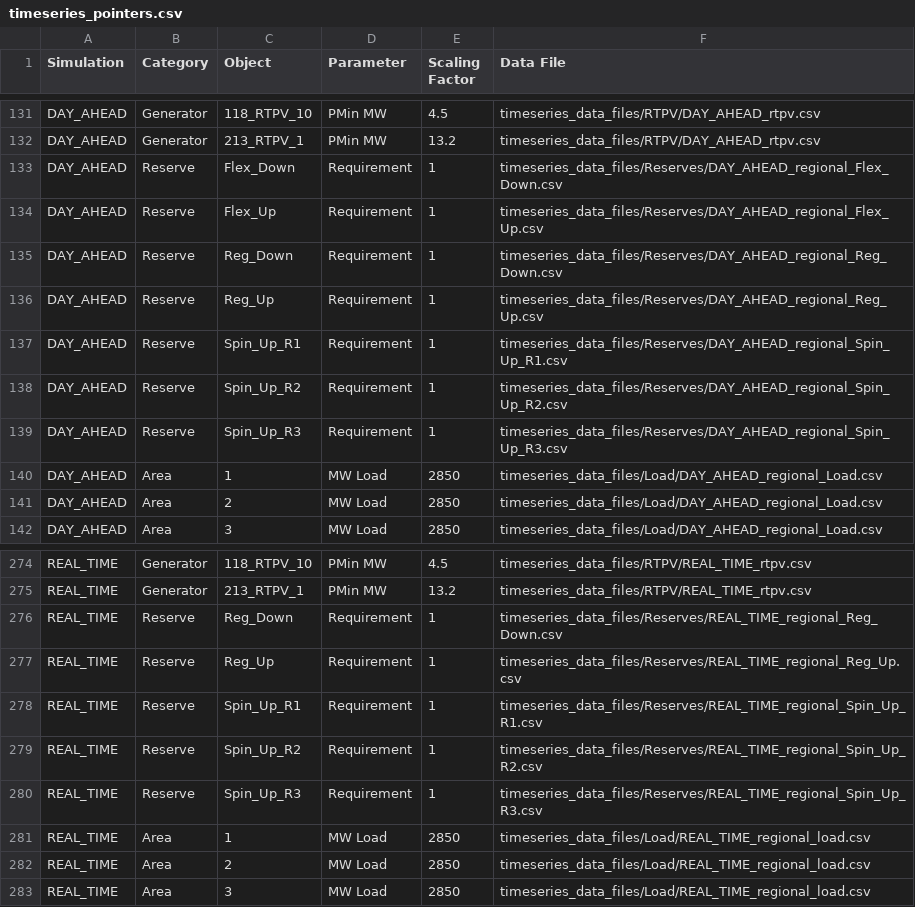
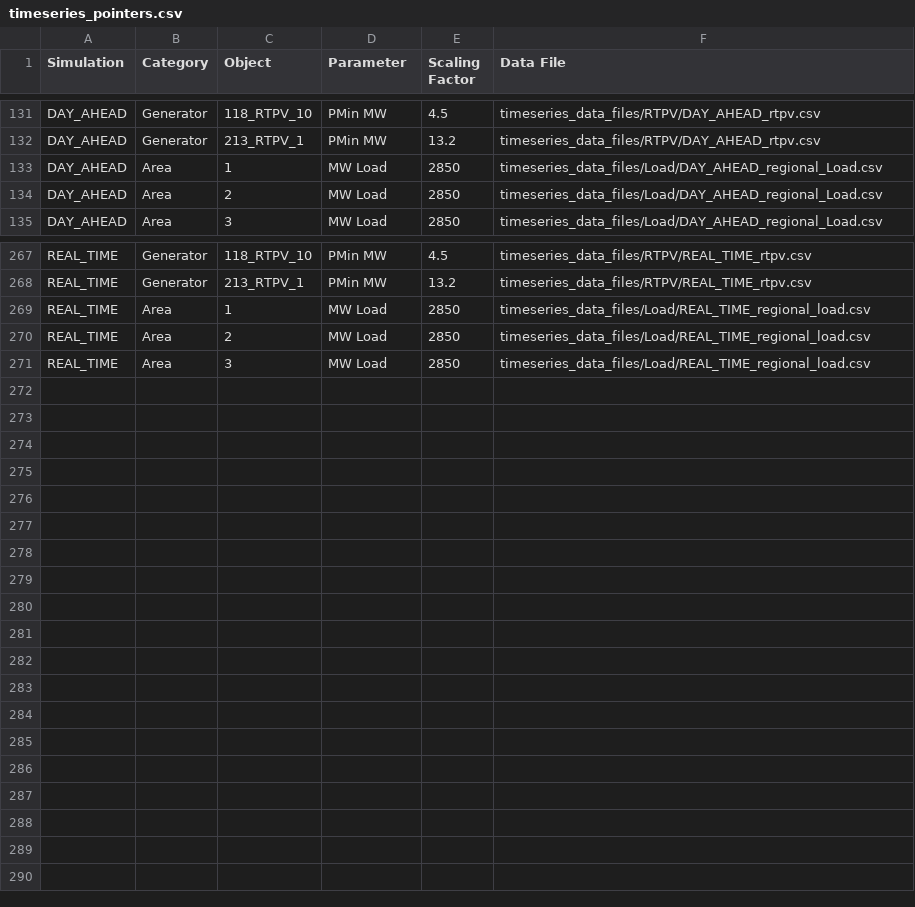
Before and after one commit to FredericSabot/PDSA-RTS-GMLC, a CSV file: RTS-Data/timeseries_pointers.csv, drawn as a sheet; only a part is shown, gaps mark what is left out.

```diff
--- a/RTS-Data/timeseries_pointers.csv
+++ b/RTS-Data/timeseries_pointers.csv
@@ -132,9 +132,2 @@ DAY_AHEAD,Generator,118_RTPV_10,PMin MW,4.5,timeseries_data_files/RTPV/DAY_AHEAD
 DAY_AHEAD,Generator,213_RTPV_1,PMin MW,13.2,timeseries_data_files/RTPV/DAY_AHEAD_rtpv.csv
-DAY_AHEAD,Reserve,Flex_Down,Requirement,1,timeseries_data_files/Reserves/DAY_AHEAD_regional_Flex_Down.csv
-DAY_AHEAD,Reserve,Flex_Up,Requirement,1,timeseries_data_files/Reserves/DAY_AHEAD_regional_Flex_Up.csv
-DAY_AHEAD,Reserve,Reg_Down,Requirement,1,timeseries_data_files/Reserves/DAY_AHEAD_regional_Reg_Down.csv
-DAY_AHEAD,Reserve,Reg_Up,Requirement,1,timeseries_data_files/Reserves/DAY_AHEAD_regional_Reg_Up.csv
-DAY_AHEAD,Reserve,Spin_Up_R1,Requirement,1,timeseries_data_files/Reserves/DAY_AHEAD_regional_Spin_Up_R1.csv
-DAY_AHEAD,Reserve,Spin_Up_R2,Requirement,1,timeseries_data_files/Reserves/DAY_AHEAD_regional_Spin_Up_R2.csv
-DAY_AHEAD,Reserve,Spin_Up_R3,Requirement,1,timeseries_data_files/Reserves/DAY_AHEAD_regional_Spin_Up_R3.csv
 DAY_AHEAD,Area,1,MW Load,2850,timeseries_data_files/Load/DAY_AHEAD_regional_Load.csv
@@ -275,7 +268,2 @@ REAL_TIME,Generator,118_RTPV_10,PMin MW,4.5,timeseries_data_files/RTPV/REAL_TIME
 REAL_TIME,Generator,213_RTPV_1,PMin MW,13.2,timeseries_data_files/RTPV/REAL_TIME_rtpv.csv
-REAL_TIME,Reserve,Reg_Down,Requirement,1,timeseries_data_files/Reserves/REAL_TIME_regional_Reg_Down.csv
-REAL_TIME,Reserve,Reg_Up,Requirement,1,timeseries_data_files/Reserves/REAL_TIME_regional_Reg_Up.csv
-REAL_TIME,Reserve,Spin_Up_R1,Requirement,1,timeseries_data_files/Reserves/REAL_TIME_regional_Spin_Up_R1.csv
-REAL_TIME,Reserve,Spin_Up_R2,Requirement,1,timeseries_data_files/Reserves/REAL_TIME_regional_Spin_Up_R2.csv
-REAL_TIME,Reserve,Spin_Up_R3,Requirement,1,timeseries_data_files/Reserves/REAL_TIME_regional_Spin_Up_R3.csv
 REAL_TIME,Area,1,MW Load,2850,timeseries_data_files/Load/REAL_TIME_regional_load.csv
```
Also changed, not shown: RTS-Data/branch.csv, RTS-Data/bus.csv, 32 other files.
